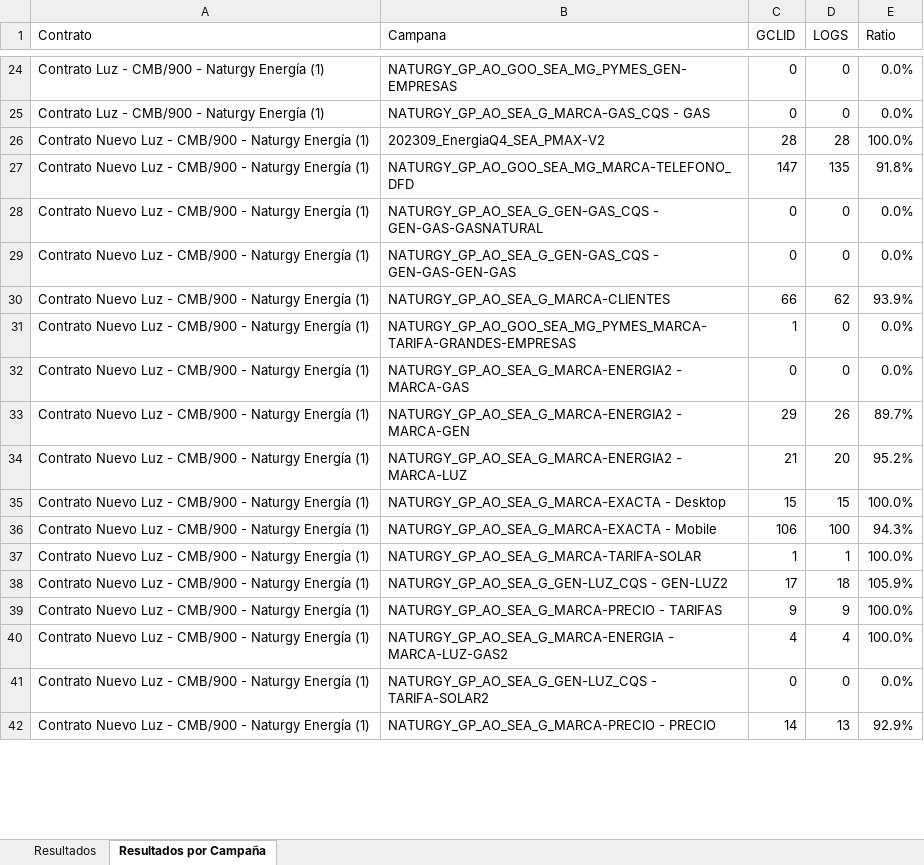
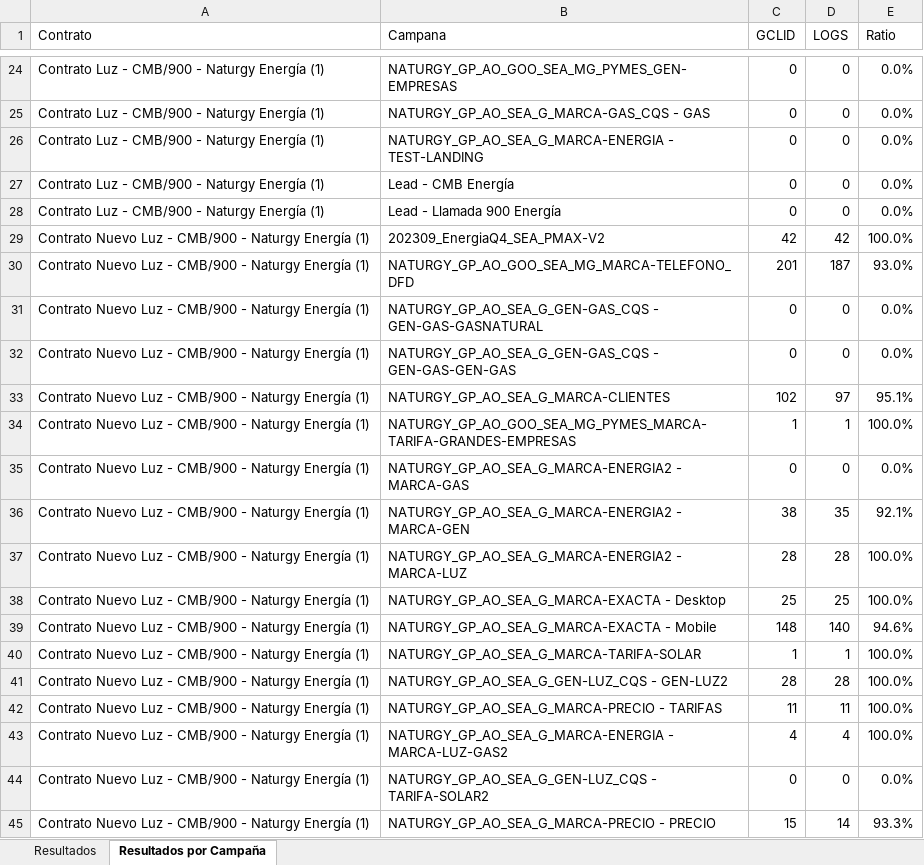
Before and after one commit to pedroplatero-trn-gif/dashboard, an Excel workbook: Reporte_Limpiado_Visual.xlsx, sheet Resultados por Campaña, drawn as a sheet; only a part is shown, gaps mark what is left out; values as stored, in another font and other column widths than the file's, no cell formats; addresses are those after the commit; the diff covers the shown part only; the diff names each change by its address in the sheet, - before the commit and + after, or states it on an @@ line.

```diff
--- a/Reporte_Limpiado_Visual.xlsx (sheet Resultados por Campaña)
+++ b/Reporte_Limpiado_Visual.xlsx (sheet Resultados por Campaña)
+row 26: Contrato Luz - CMB/900 - Naturgy Energía (1) | NATURGY_GP_AO_SEA_G_MARCA-ENERGIA - TEST-LANDING | 0 | 0 | 0.0%
+row 27: Contrato Luz - CMB/900 - Naturgy Energía (1) | Lead - CMB Energía | 0 | 0 | 0.0%
+row 28: Contrato Luz - CMB/900 - Naturgy Energía (1) | Lead - Llamada 900 Energía | 0 | 0 | 0.0%
-C29 (GCLID): 28
+C29 (GCLID): 42
-D29 (LOGS): 28
+D29 (LOGS): 42
-C30 (GCLID): 147
+C30 (GCLID): 201
-D30 (LOGS): 135
+D30 (LOGS): 187
-E30 (Ratio): 91.8%
+E30 (Ratio): 93.0%
-C33 (GCLID): 66
+C33 (GCLID): 102
-D33 (LOGS): 62
+D33 (LOGS): 97
-E33 (Ratio): 93.9%
+E33 (Ratio): 95.1%
-D34 (LOGS): 0
+D34 (LOGS): 1
-E34 (Ratio): 0.0%
+E34 (Ratio): 100.0%
-C36 (GCLID): 29
+C36 (GCLID): 38
-D36 (LOGS): 26
+D36 (LOGS): 35
-E36 (Ratio): 89.7%
+E36 (Ratio): 92.1%
-C37 (GCLID): 21
+C37 (GCLID): 28
-D37 (LOGS): 20
+D37 (LOGS): 28
-E37 (Ratio): 95.2%
+E37 (Ratio): 100.0%
-C38 (GCLID): 15
+C38 (GCLID): 25
-D38 (LOGS): 15
+D38 (LOGS): 25
-C39 (GCLID): 106
+C39 (GCLID): 148
-D39 (LOGS): 100
+D39 (LOGS): 140
-E39 (Ratio): 94.3%
+E39 (Ratio): 94.6%
-C41 (GCLID): 17
+C41 (GCLID): 28
-D41 (LOGS): 18
+D41 (LOGS): 28
-E41 (Ratio): 105.9%
+E41 (Ratio): 100.0%
-C42 (GCLID): 9
+C42 (GCLID): 11
-D42 (LOGS): 9
+D42 (LOGS): 11
-C45 (GCLID): 14
+C45 (GCLID): 15
-D45 (LOGS): 13
+D45 (LOGS): 14
-E45 (Ratio): 92.9%
+E45 (Ratio): 93.3%
```
Also changed, not shown: 24 added rows and 103 edited cells elsewhere in this sheet, sheet Resultados, cell formats, 2 other files.
